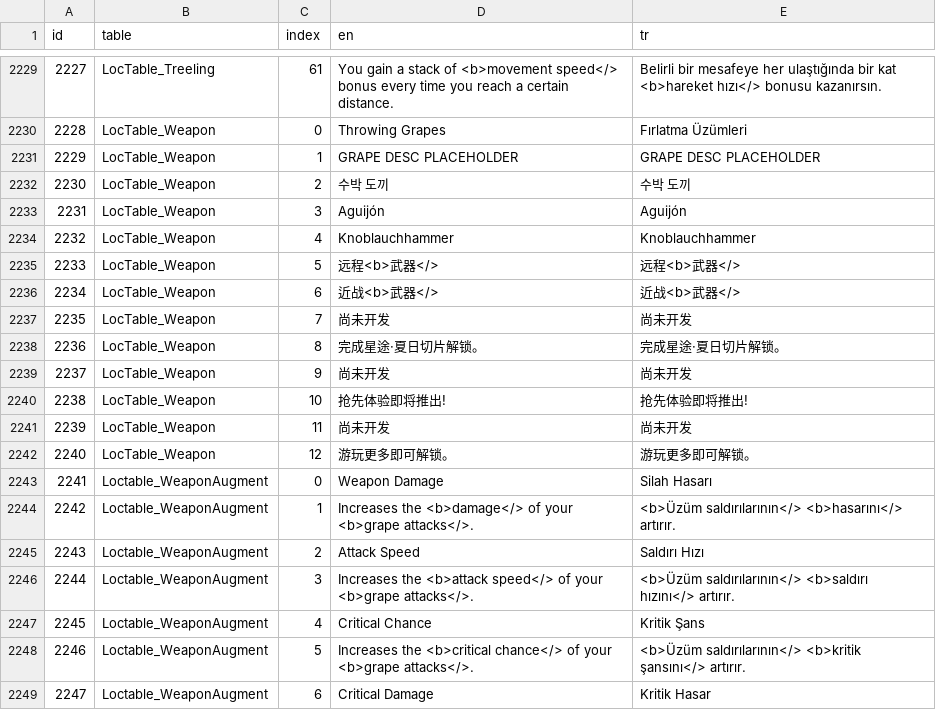
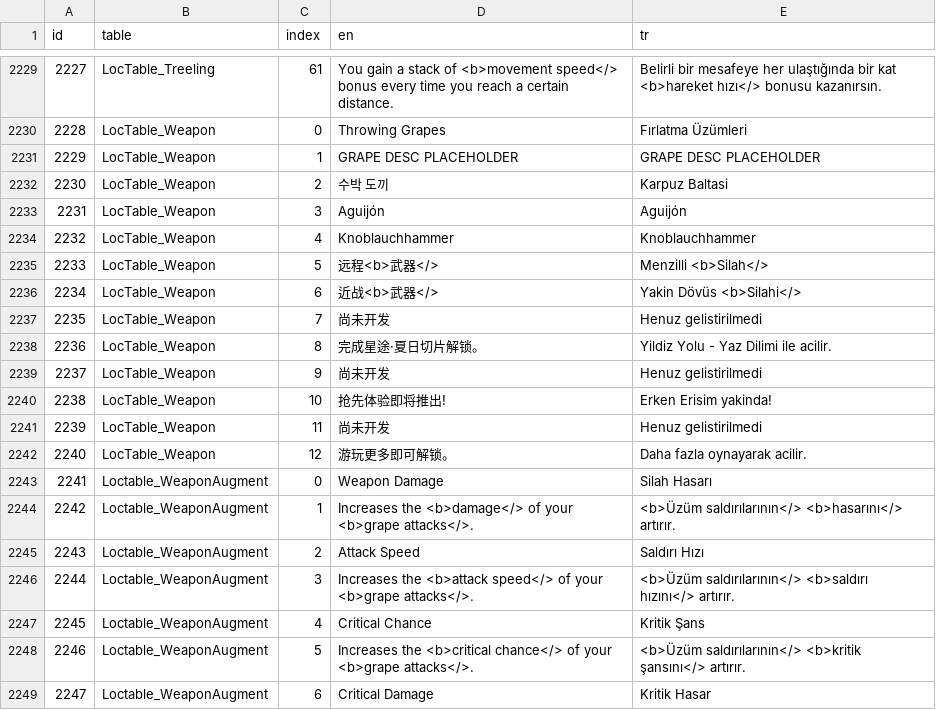
Before and after one commit to metopiw/TURKCE-YAMA, a CSV file: funguys-swarm/full_tr.csv, drawn as a sheet; only a part is shown, gaps mark what is left out.

```diff
--- a/funguys-swarm/full_tr.csv
+++ b/funguys-swarm/full_tr.csv
@@ -2231,13 +2231,13 @@
 2229,LocTable_Weapon,1,GRAPE DESC PLACEHOLDER,GRAPE DESC PLACEHOLDER
-2230,LocTable_Weapon,2,수박 도끼,수박 도끼
+2230,LocTable_Weapon,2,수박 도끼,Karpuz Baltasi
 2231,LocTable_Weapon,3,Aguijón,Aguijón
 2232,LocTable_Weapon,4,Knoblauchhammer,Knoblauchhammer
-2233,LocTable_Weapon,5,远程<b>武器</>,远程<b>武器</>
-2234,LocTable_Weapon,6,近战<b>武器</>,近战<b>武器</>
-2235,LocTable_Weapon,7,尚未开发,尚未开发
-2236,LocTable_Weapon,8,完成星途·夏日切片解锁。,完成星途·夏日切片解锁。
-2237,LocTable_Weapon,9,尚未开发,尚未开发
-2238,LocTable_Weapon,10,抢先体验即将推出!,抢先体验即将推出!
-2239,LocTable_Weapon,11,尚未开发,尚未开发
-2240,LocTable_Weapon,12,游玩更多即可解锁。,游玩更多即可解锁。
+2233,LocTable_Weapon,5,远程<b>武器</>,Menzilli <b>Silah</>
+2234,LocTable_Weapon,6,近战<b>武器</>,Yakin Dövüs <b>Silahi</>
+2235,LocTable_Weapon,7,尚未开发,Henuz gelistirilmedi
+2236,LocTable_Weapon,8,完成星途·夏日切片解锁。,Yildiz Yolu - Yaz Dilimi ile acilir.
+2237,LocTable_Weapon,9,尚未开发,Henuz gelistirilmedi
+2238,LocTable_Weapon,10,抢先体验即将推出!,Erken Erisim yakinda!
+2239,LocTable_Weapon,11,尚未开发,Henuz gelistirilmedi
+2240,LocTable_Weapon,12,游玩更多即可解锁。,Daha fazla oynayarak acilir.
 2241,Loctable_WeaponAugment,0,Weapon Damage,Silah Hasarı
```
Also changed, not shown: 1 other file.
